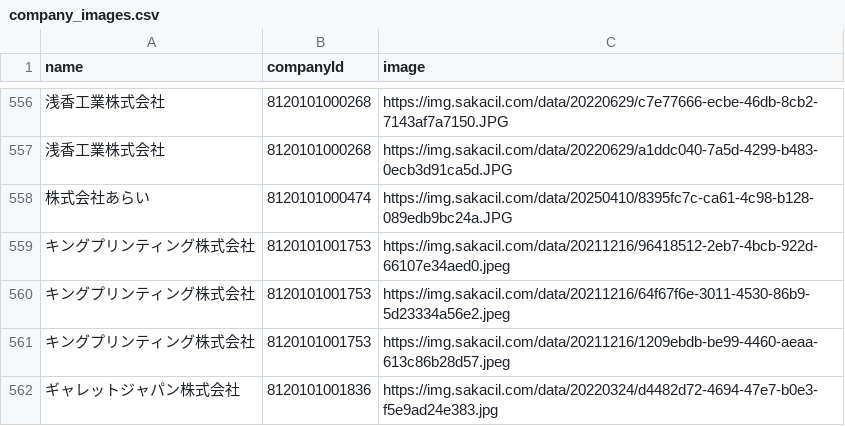
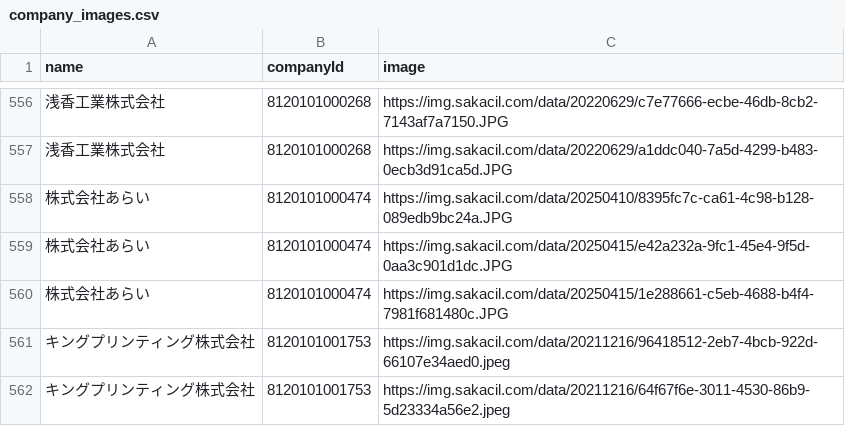
Before and after one commit to codeforosaka/sakai-biz-opendata, a CSV file: data/company_images.csv, drawn as a sheet; only a part is shown, gaps mark what is left out; the shorter side is filled out with more unchanged rows.

Commit message:
update data

```diff
--- a/data/company_images.csv
+++ b/data/company_images.csv
@@ -558,2 +558,4 @@
 株式会社あらい,8120101000474,https://img.sakacil.com/data/20250410/8395fc7c-ca61-4c98-b128-089edb9bc24a.JPG
+株式会社あらい,8120101000474,https://img.sakacil.com/data/20250415/e42a232a-9fc1-45e4-9f5d-0aa3c901d1dc.JPG
+株式会社あらい,8120101000474,https://img.sakacil.com/data/20250415/1e288661-c5eb-4688-b4f4-7981f681480c.JPG
 キングプリンティング株式会社,8120101001753,https://img.sakacil.com/data/20211216/96418512-2eb7-4bcb-922d-66107e34aed0.jpeg
```
Also changed, not shown: 11 other files.
